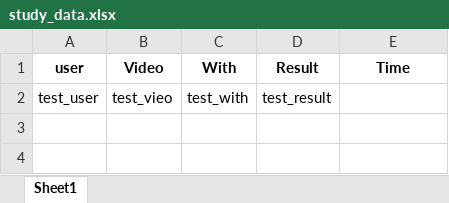
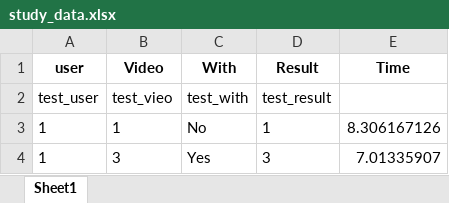
Before and after one commit to ChongJun123/XAI_Gradio, an Excel workbook: gradio_stuff/study_data.xlsx, sheet Sheet1, drawn as a sheet; values as stored, in another font and other column widths than the file's, no borders; the diff names each change by its address in the sheet, - before the commit and + after, or states it on an @@ line.

```diff
--- a/gradio_stuff/study_data.xlsx (sheet Sheet1)
+++ b/gradio_stuff/study_data.xlsx (sheet Sheet1)
+row 3: 1 | 1 | No | 1 | 8.306167126
+row 4: 1 | 3 | Yes | 3 | 7.01335907
```
Also changed, not shown: 1 other file.
